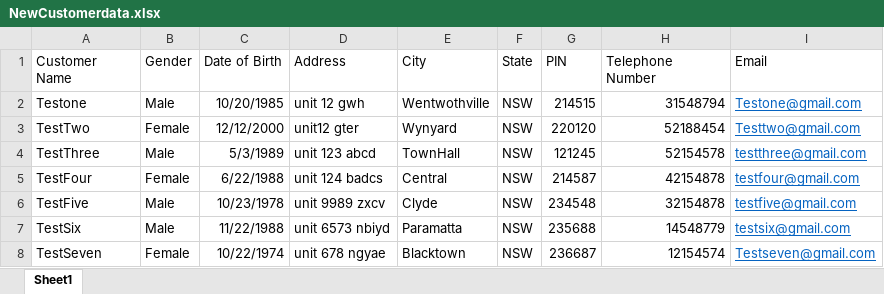
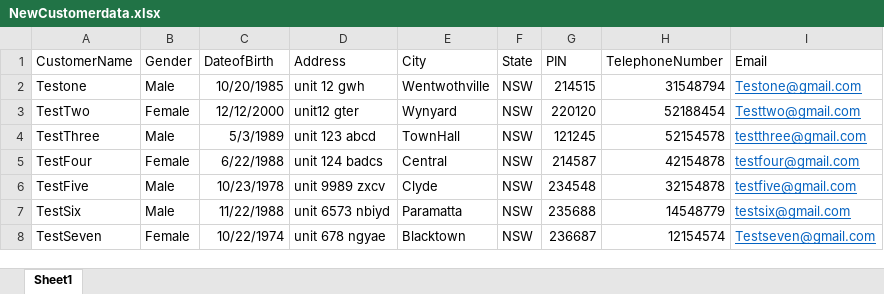
Before and after one commit to SwathiBandari/TESTNGTDD, an Excel workbook: resources/NewCustomerdata.xlsx, sheet Sheet1, drawn as a sheet; values as stored, in another font and other column widths than the file's, no borders; the diff names each change by its address in the sheet, - before the commit and + after, or states it on an @@ line.

```diff
--- a/resources/NewCustomerdata.xlsx (sheet Sheet1)
+++ b/resources/NewCustomerdata.xlsx (sheet Sheet1)
-A1: Customer Name
+A1: CustomerName
-C1: Date of Birth
+C1: DateofBirth
-H1: Telephone Number
+H1: TelephoneNumber
```
Also changed, not shown: target/classes/NewCustomerdata.xlsx, 24 other files.
